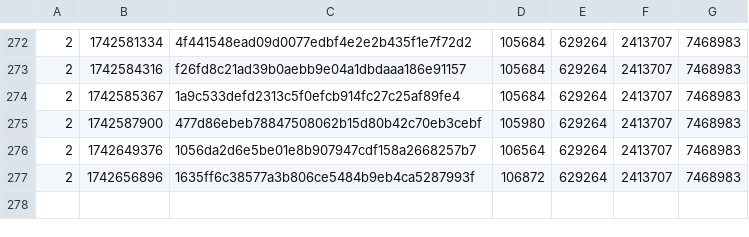
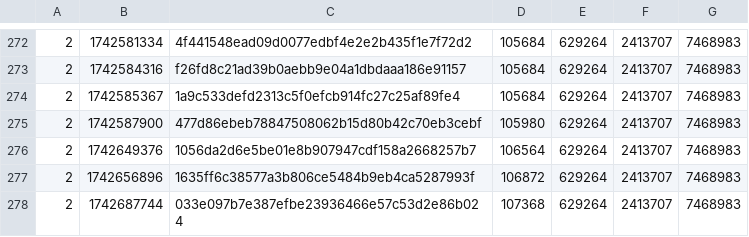
Before and after one commit to SAT-R/sa1, a CSV file: reports/progress-sa1-matching.csv, drawn as a sheet; only a part is shown, gaps mark what is left out.

```diff
--- a/reports/progress-sa1-matching.csv
+++ b/reports/progress-sa1-matching.csv
@@ -277 +277,2 @@
 2,1742656896,1635ff6c38577a3b806ce5484b9eb4ca5287993f,106872,629264,2413707,7468983
+2,1742687744,033e097b7e387efbe23936466e57c53d2e86b024,107368,629264,2413707,7468983
```
Also changed, not shown: reports/progress-sa1-nonmatching.csv, 1 other file.
